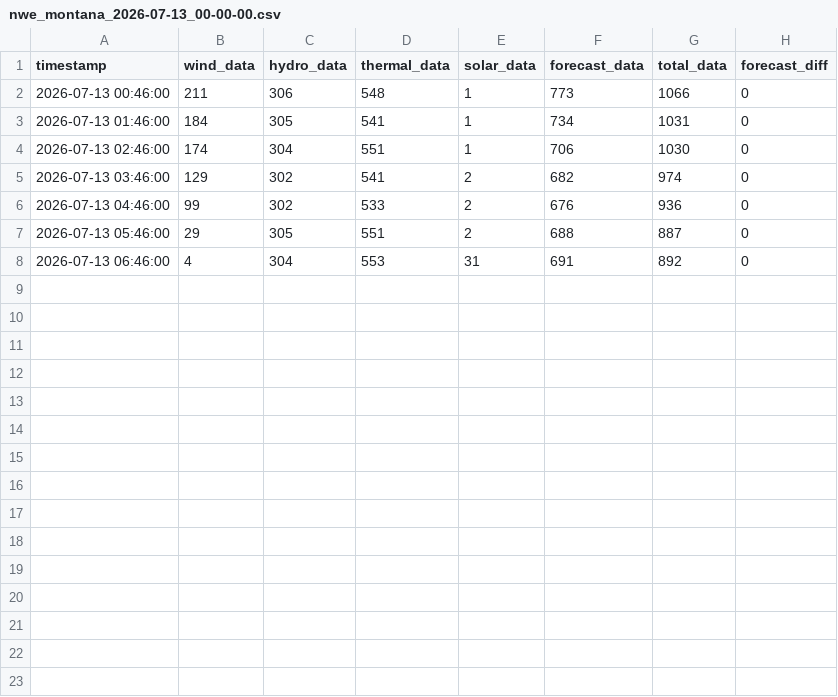
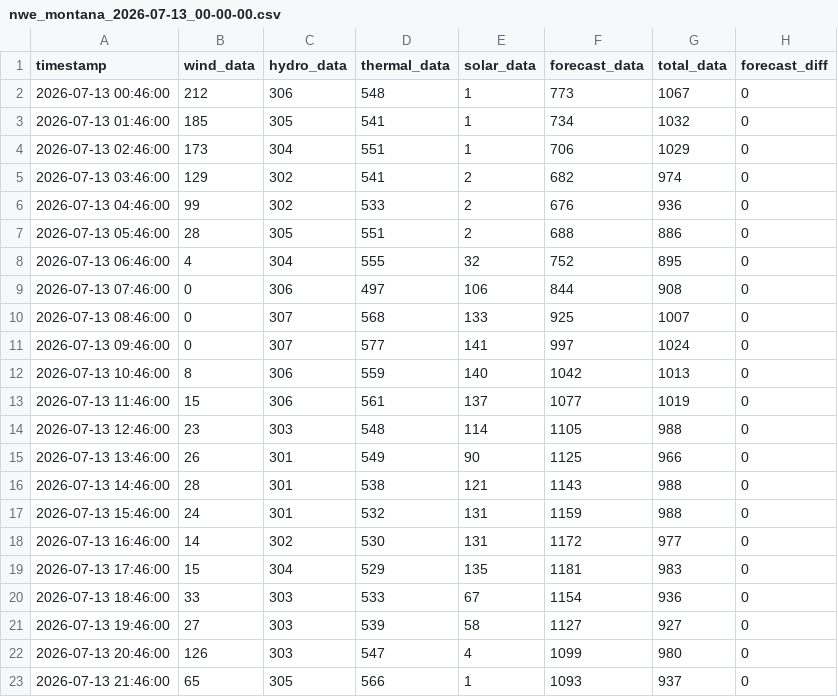
Before and after one commit to bohacek/nwe, a CSV file: dataCSV/nwe_montana_2026-07-13_00-00-00.csv, drawn as a sheet.

Commit message:
Add dataCSV/nwe_montana_2026-07-13_00-00-00.csv

```diff
--- a/dataCSV/nwe_montana_2026-07-13_00-00-00.csv
+++ b/dataCSV/nwe_montana_2026-07-13_00-00-00.csv
@@ -1,8 +1,23 @@
 timestamp,wind_data,hydro_data,thermal_data,solar_data,forecast_data,total_data,forecast_diff
-2026-07-13 00:46:00,211,306,548,1,773,1066,0
-2026-07-13 01:46:00,184,305,541,1,734,1031,0
-2026-07-13 02:46:00,174,304,551,1,706,1030,0
+2026-07-13 00:46:00,212,306,548,1,773,1067,0
+2026-07-13 01:46:00,185,305,541,1,734,1032,0
+2026-07-13 02:46:00,173,304,551,1,706,1029,0
 2026-07-13 03:46:00,129,302,541,2,682,974,0
 2026-07-13 04:46:00,99,302,533,2,676,936,0
-2026-07-13 05:46:00,29,305,551,2,688,887,0
-2026-07-13 06:46:00,4,304,553,31,691,892,0
+2026-07-13 05:46:00,28,305,551,2,688,886,0
+2026-07-13 06:46:00,4,304,555,32,752,895,0
+2026-07-13 07:46:00,0,306,497,106,844,908,0
+2026-07-13 08:46:00,0,307,568,133,925,1007,0
+2026-07-13 09:46:00,0,307,577,141,997,1024,0
+2026-07-13 10:46:00,8,306,559,140,1042,1013,0
+2026-07-13 11:46:00,15,306,561,137,1077,1019,0
+2026-07-13 12:46:00,23,303,548,114,1105,988,0
+2026-07-13 13:46:00,26,301,549,90,1125,966,0
+2026-07-13 14:46:00,28,301,538,121,1143,988,0
+2026-07-13 15:46:00,24,301,532,131,1159,988,0
+2026-07-13 16:46:00,14,302,530,131,1172,977,0
+2026-07-13 17:46:00,15,304,529,135,1181,983,0
+2026-07-13 18:46:00,33,303,533,67,1154,936,0
+2026-07-13 19:46:00,27,303,539,58,1127,927,0
+2026-07-13 20:46:00,126,303,547,4,1099,980,0
+2026-07-13 21:46:00,65,305,566,1,1093,937,0
```
